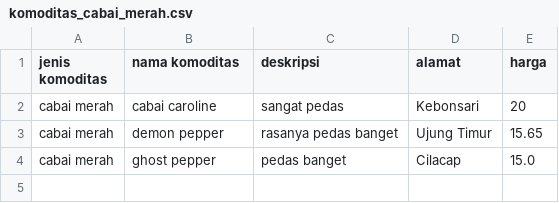
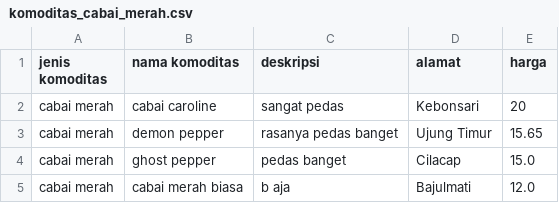
Before and after one commit to definugraheni/project-algo, a CSV file: komoditas_cabai_merah.csv, drawn as a sheet.

```diff
--- a/komoditas_cabai_merah.csv
+++ b/komoditas_cabai_merah.csv
@@ -4 +4,2 @@ cabai merah,demon pepper,rasanya pedas banget,Ujung Timur,15.65
 cabai merah,ghost pepper,pedas banget,Cilacap,15.0
+cabai merah,cabai merah biasa,b aja,Bajulmati,12.0
```
Also changed, not shown: 6 other files.
